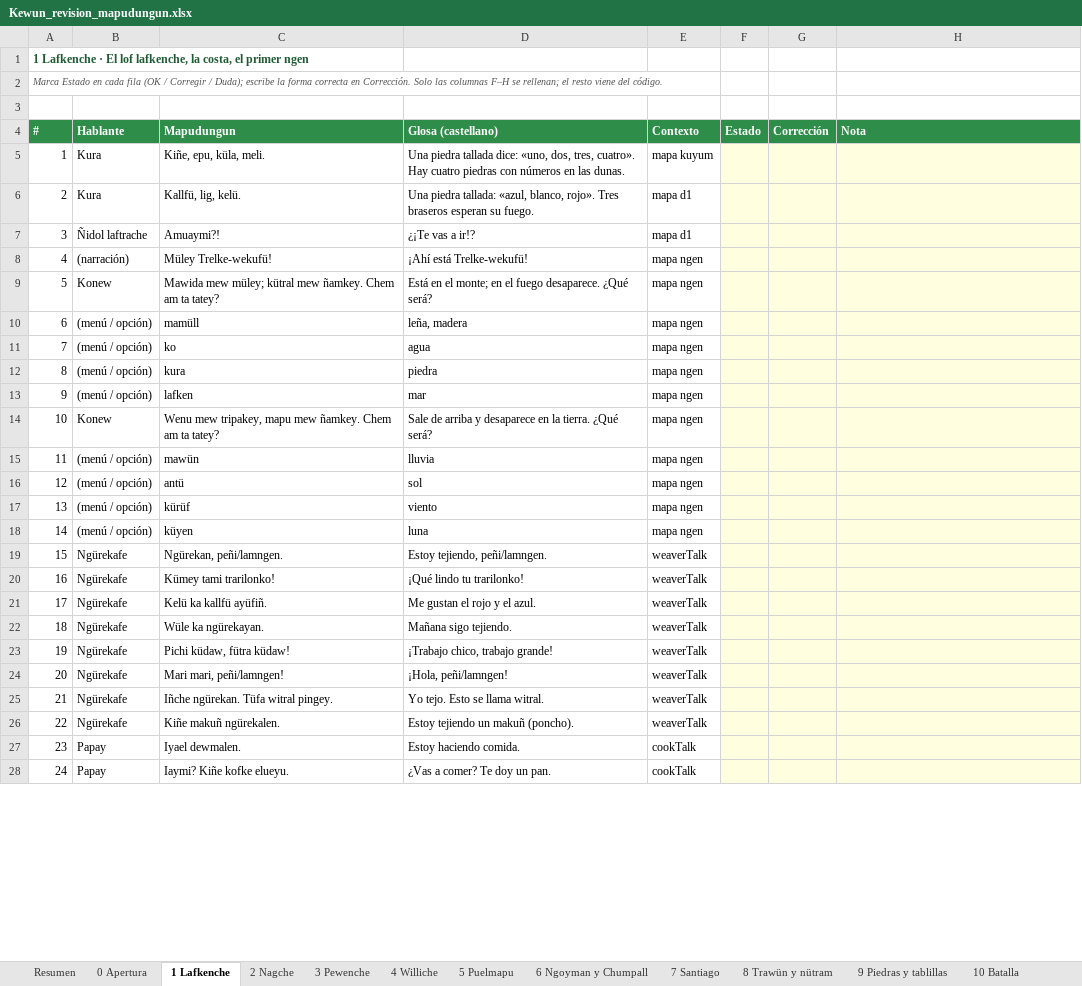
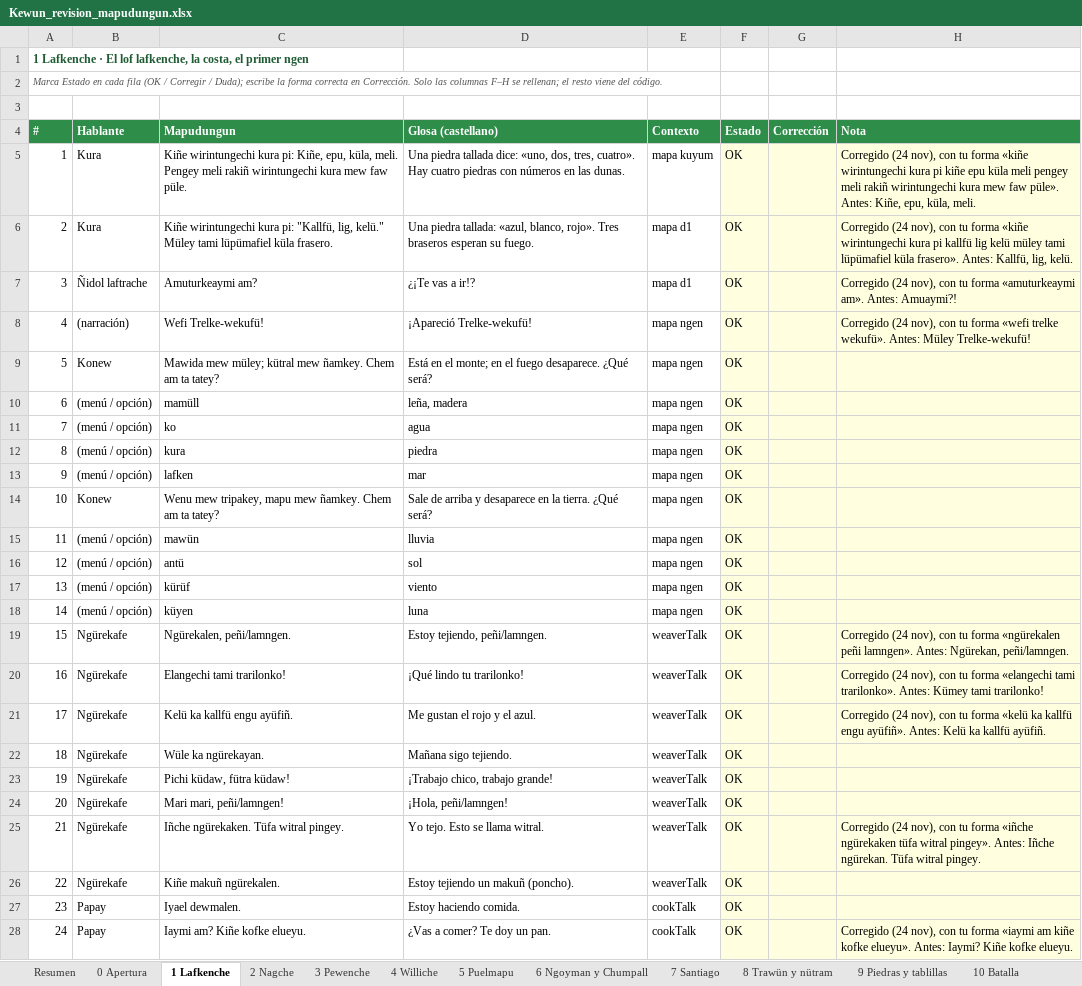
Before and after one commit to brogers36/Kewun-ni-Newen, an Excel workbook: docs/Kewun_revision_mapudungun.xlsx, sheet 1 Lafkenche, drawn as a sheet; only a part is shown; values as stored, in another font and other column widths than the file's, no borders; removed rows and columns are numbered as before the commit, all else as after; the diff covers the shown part only; the diff names each change by its address in the sheet, - before the commit and + after, or states it on an @@ line.

```diff
--- a/docs/Kewun_revision_mapudungun.xlsx (sheet 1 Lafkenche)
+++ b/docs/Kewun_revision_mapudungun.xlsx (sheet 1 Lafkenche)
-C5 (Mapudungun): Kiñe, epu, küla, meli.
+C5 (Mapudungun): Kiñe wirintungechi kura pi: Kiñe, epu, küla, meli. Pengey meli rakiñ wirintungechi kura mew faw püle.
-F5:F7 (Estado): (empty)
+F5:F7 (Estado): OK
-H5 (Nota): (empty)
+H5 (Nota): Corregido (24 nov), con tu forma «kiñe wirintungechi kura pi kiñe epu küla meli pengey meli rakiñ wirintungechi kura mew faw püle». Antes: Kiñe, epu, küla, meli.
-C6 (Mapudungun): Kallfü, lig, kelü.
+C6 (Mapudungun): Kiñe wirintungechi kura pi: "Kallfü, lig, kelü." Müley tami lüpümafiel küla frasero.
-H6 (Nota): (empty)
+H6 (Nota): Corregido (24 nov), con tu forma «kiñe wirintungechi kura pi kallfü lig kelü müley tami lüpümafiel küla frasero». Antes: Kallfü, lig, kelü.
-C7 (Mapudungun): Amuaymi?!
+C7 (Mapudungun): Amuturkeaymi am?
-H7 (Nota): (empty)
+H7 (Nota): Corregido (24 nov), con tu forma «amuturkeaymi am». Antes: Amuaymi?!
-row 8: 4 | (narración) | Müley Trelke-wekufü! | ¡Ahí está Trelke-wekufü! | mapa ngen
+row 8: 4 | (narración) | Wefi Trelke-wekufü! | ¡Apareció Trelke-wekufü! | mapa ngen | OK |  | Corregido (24 nov), con tu forma «wefi trelke wekufü». Antes: Müley Trelke-wekufü!
-F9:F28 (Estado): (empty)
+F9:F28 (Estado): OK
-C19 (Mapudungun): Ngürekan, peñi/lamngen.
+C19 (Mapudungun): Ngürekalen, peñi/lamngen.
-H19 (Nota): (empty)
+H19 (Nota): Corregido (24 nov), con tu forma «ngürekalen peñi lamngen». Antes: Ngürekan, peñi/lamngen.
-C20 (Mapudungun): Kümey tami trarilonko!
+C20 (Mapudungun): Elangechi tami trarilonko!
-H20 (Nota): (empty)
+H20 (Nota): Corregido (24 nov), con tu forma «elangechi tami trarilonko». Antes: Kümey tami trarilonko!
-C21 (Mapudungun): Kelü ka kallfü ayüfiñ.
+C21 (Mapudungun): Kelü ka kallfü engu ayüfiñ.
-H21 (Nota): (empty)
+H21 (Nota): Corregido (24 nov), con tu forma «kelü ka kallfü engu ayüfiñ». Antes: Kelü ka kallfü ayüfiñ.
-C25 (Mapudungun): Iñche ngürekan. Tüfa witral pingey.
+C25 (Mapudungun): Iñche ngürekaken. Tüfa witral pingey.
-H25 (Nota): (empty)
+H25 (Nota): Corregido (24 nov), con tu forma «iñche ngürekaken tüfa witral pingey». Antes: Iñche ngürekan. Tüfa witral pingey.
-C28 (Mapudungun): Iaymi? Kiñe kofke elueyu.
+C28 (Mapudungun): Iaymi am? Kiñe kofke elueyu.
-H28 (Nota): (empty)
+H28 (Nota): Corregido (24 nov), con tu forma «iaymi am kiñe kofke elueyu». Antes: Iaymi? Kiñe kofke elueyu.
```
Also changed, not shown: 12 added rows, 2 removed rows and 138 edited cells elsewhere in this sheet, sheet 2 Nagche, sheet 4 Williche, sheet 6 Ngoyman y Chumpall, sheet 3 Pewenche, sheet 7 Santiago, sheet Resumen, 7 more sheets, 7 other files.
